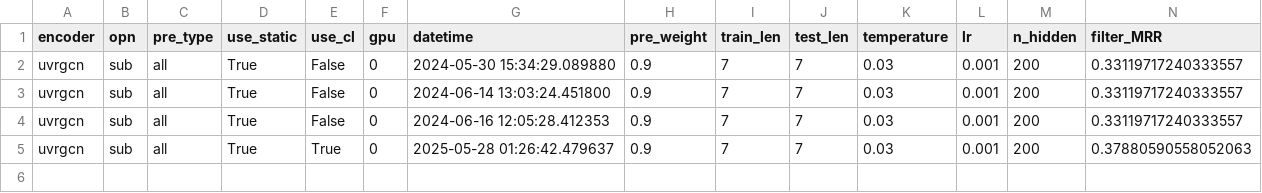
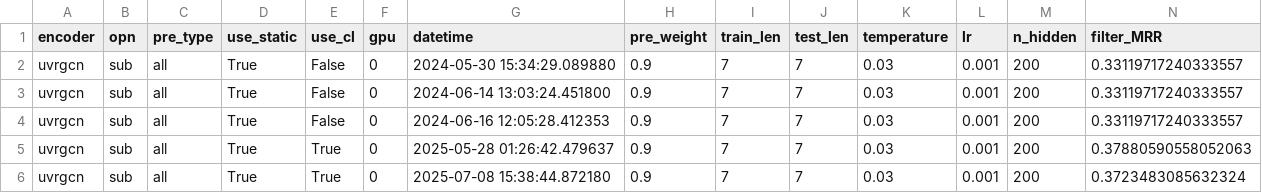
Before and after one commit to EshaniF/STRIDE, a CSV file: result/ICEWS18.csv, drawn as a sheet; only a part is shown; rows hold the shown columns only; the diff names each change by its address in the sheet, - before the commit and + after, or states it on an @@ line.

```diff
--- a/result/ICEWS18.csv
+++ b/result/ICEWS18.csv
+row 6: uvrgcn | sub | all | True | True | 0 | 2025-07-08 15:38:44.872180 | 0.9 | 7 | 7 | 0.03 | 0.001 | 200 | 0.3723483085632324
```
Also changed, not shown: 8 other files.
